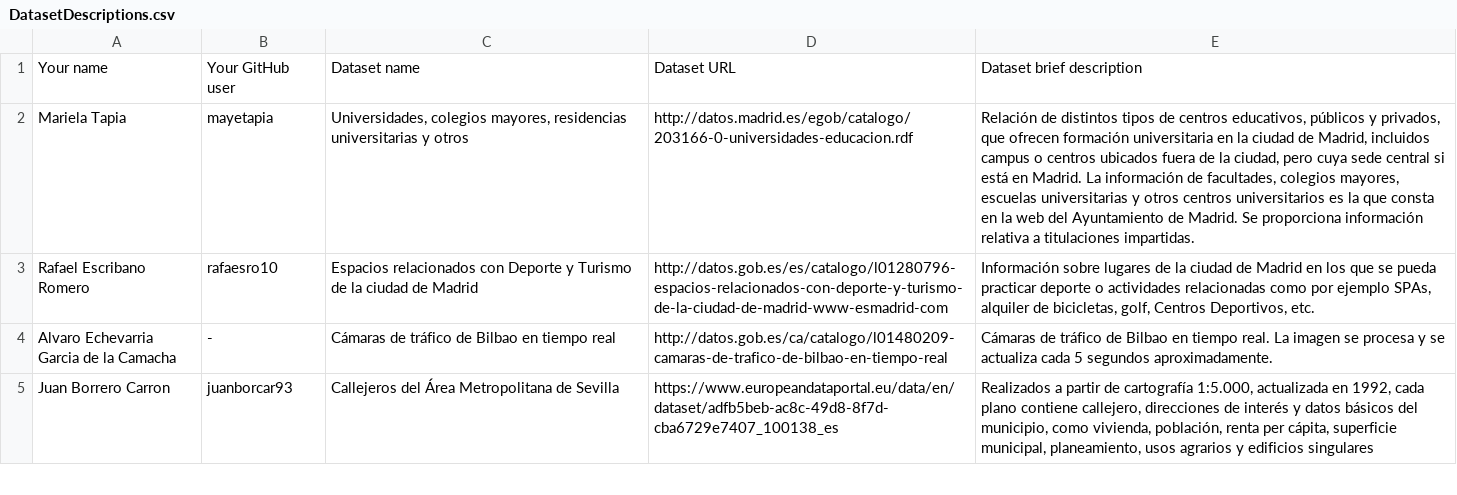
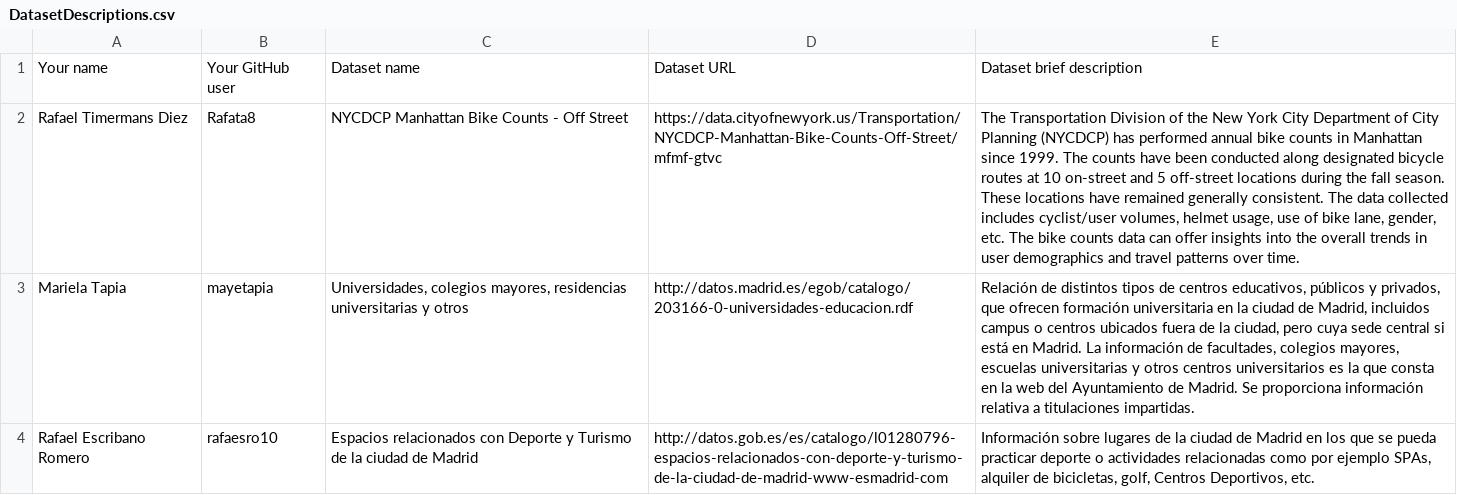
Before and after one commit to rubengomez97/Curso2018-2019, a CSV file: Assignment1/DatasetDescriptions.csv, drawn as a sheet; only a part is shown; the shorter side is filled out with more unchanged rows; the diff names each change by its address in the sheet, - before the commit and + after, or states it on an @@ line.

Commit message:
Assignment 1

```diff
--- a/Assignment1/DatasetDescriptions.csv
+++ b/Assignment1/DatasetDescriptions.csv
+row 2: Rafael Timermans Diez | Rafata8 | NYCDCP Manhattan Bike Counts - Off Street | https://data.cityofnewyork.us/Transportation/NYCDCP-Manhattan-Bike-Counts-Off-Street/mfmf-gtvc | The Transportation Division of the New York City Department of City Planning (NYCDCP) has performed annual bike counts in Manhattan since 1999. The counts have been conducted along designated bicycle routes at 10 on-street and 5 off-street locations during the fall season. These locations have remained generally consistent. The data collected includes cyclist/user volumes, helmet usage, use of bike lane, gender, etc. The bike counts data can offer insights into the overall trends in user demographics and travel patterns over time.
```
